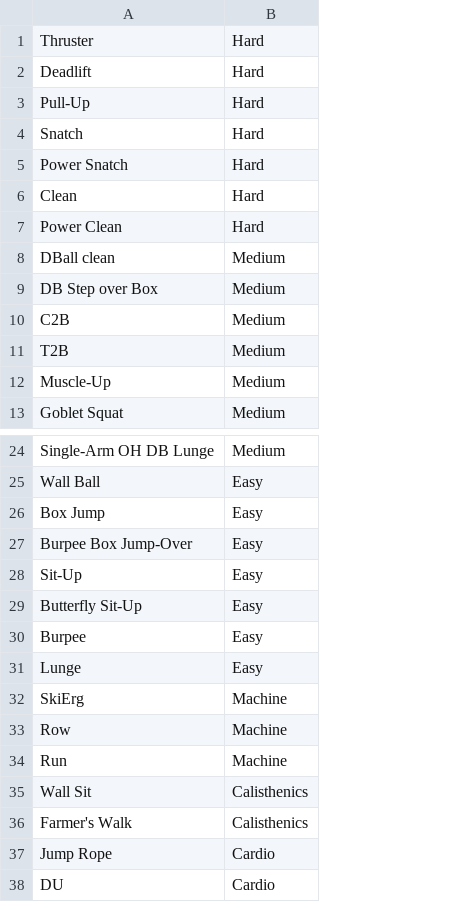
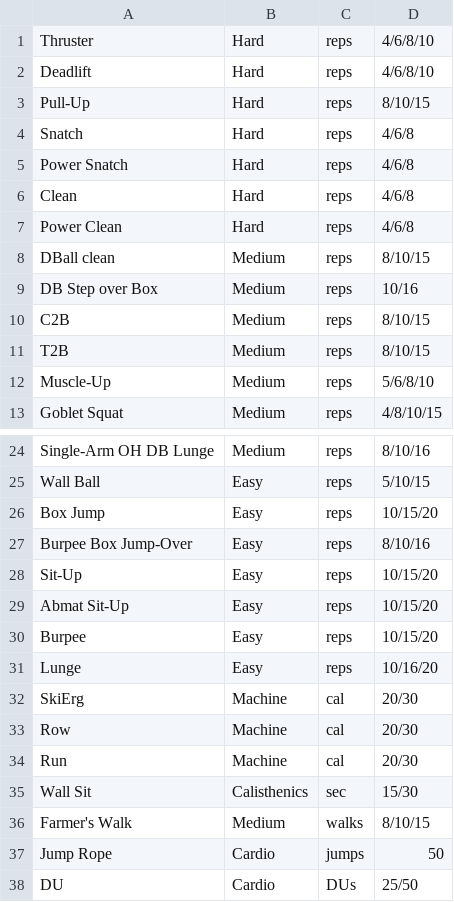
Before and after one commit to gaizkadc/amrap-wod-generator, a CSV file: exercises.csv, drawn as a sheet; only a part is shown, gaps mark what is left out; the diff names each change by its address in the sheet, - before the commit and + after, or states it on an @@ line.

Commit message:
new fields added to exercise class

```diff
--- a/exercises.csv
+++ b/exercises.csv
+column C, rows 1-13: all reps; rows 24-38: reps | reps | reps | reps | reps | reps | reps | reps | cal | cal | cal | sec | walks | jumps | DUs
+column D, rows 1-13: 4/6/8/10 | 4/6/8/10 | 8/10/15 | 4/6/8 | 4/6/8 | 4/6/8 | 4/6/8 | 8/10/15 | 10/16 | 8/10/15 | 8/10/15 | 5/6/8/10 | 4/8/10/15; rows 24-38: 8/10/16 | 5/10/15 | 10/15/20 | 8/10/16 | 10/15/20 | 10/15/20 | 10/15/20 | 10/16/20 | 20/30 | 20/30 | 20/30 | 15/30 | 8/10/15 | 50 | 25/50
-A29: Butterfly Sit-Up
+A29: Abmat Sit-Up
-B36: Calisthenics
+B36: Medium
```
Also changed, not shown: 4 other files.
